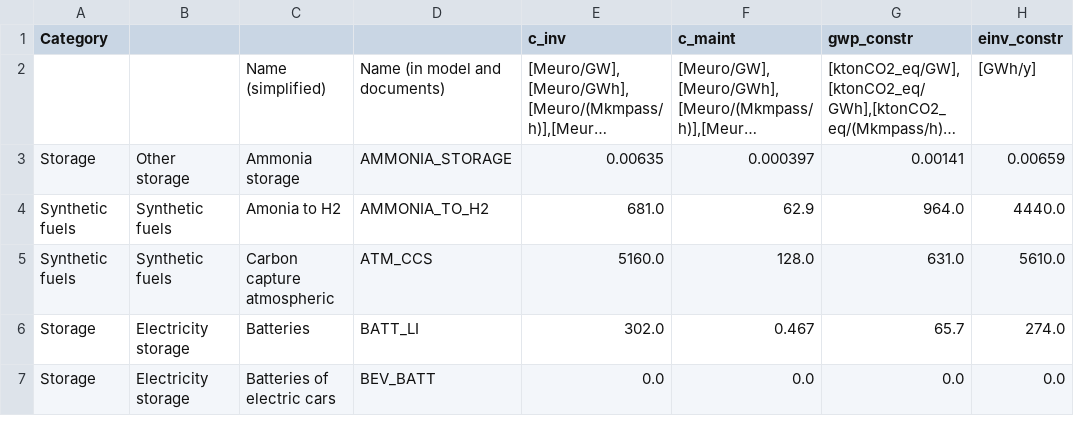
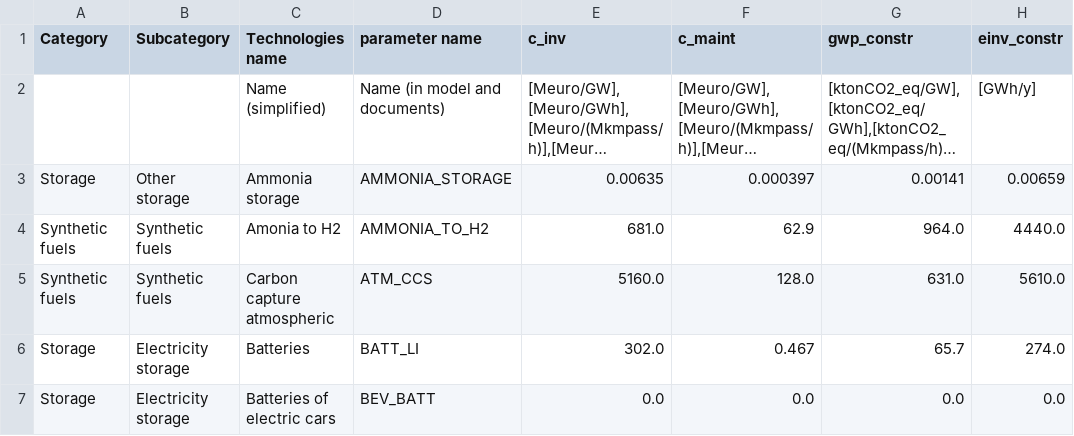
Before and after one commit to energyscope/EnergyScope_multi_criteria, a CSV file: Data/User_data/Technologies.csv, drawn as a sheet; only a part is shown; long unchanged cells end in …; the diff names each change by its address in the sheet, - before the commit and + after, or states it on an @@ line.

Commit message:
correct error in Technologies.csv

```diff
--- a/Data/User_data/Technologies.csv
+++ b/Data/User_data/Technologies.csv
-B1: (empty)
+B1: Subcategory
-C1: (empty)
+C1: Technologies name
-D1: (empty)
+D1: parameter name
```
Also changed, not shown: 1 other file.
